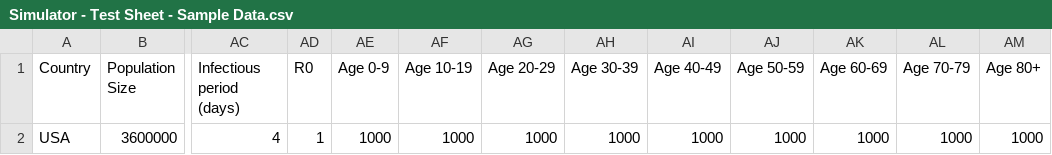
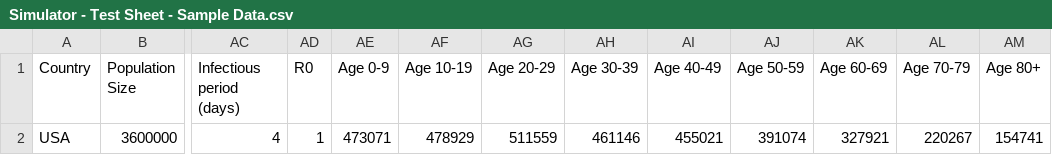
Before and after one commit to floranwang/covid-simulation, a CSV file: Simulator - Test Sheet - Sample Data.csv, drawn as a sheet; only a part is shown, gaps mark what is left out; the diff names each change by its address in the sheet, - before the commit and + after, or states it on an @@ line.

Commit message:
centralizing script, datasets and plots

```diff
--- a/Simulator - Test Sheet - Sample Data.csv
+++ b/Simulator - Test Sheet - Sample Data.csv
-AE2 (Age 0-9): 1000
+AE2 (Age 0-9): 473071
-AF2 (Age 10-19): 1000
+AF2 (Age 10-19): 478929
-AG2 (Age 20-29): 1000
+AG2 (Age 20-29): 511559
-AH2 (Age 30-39): 1000
+AH2 (Age 30-39): 461146
-AI2 (Age 40-49): 1000
+AI2 (Age 40-49): 455021
-AJ2 (Age 50-59): 1000
+AJ2 (Age 50-59): 391074
-AK2 (Age 60-69): 1000
+AK2 (Age 60-69): 327921
-AL2 (Age 70-79): 1000
+AL2 (Age 70-79): 220267
-AM2 (Age 80+): 1000
+AM2 (Age 80+): 154741
```
Also changed, not shown: 9 other files.
